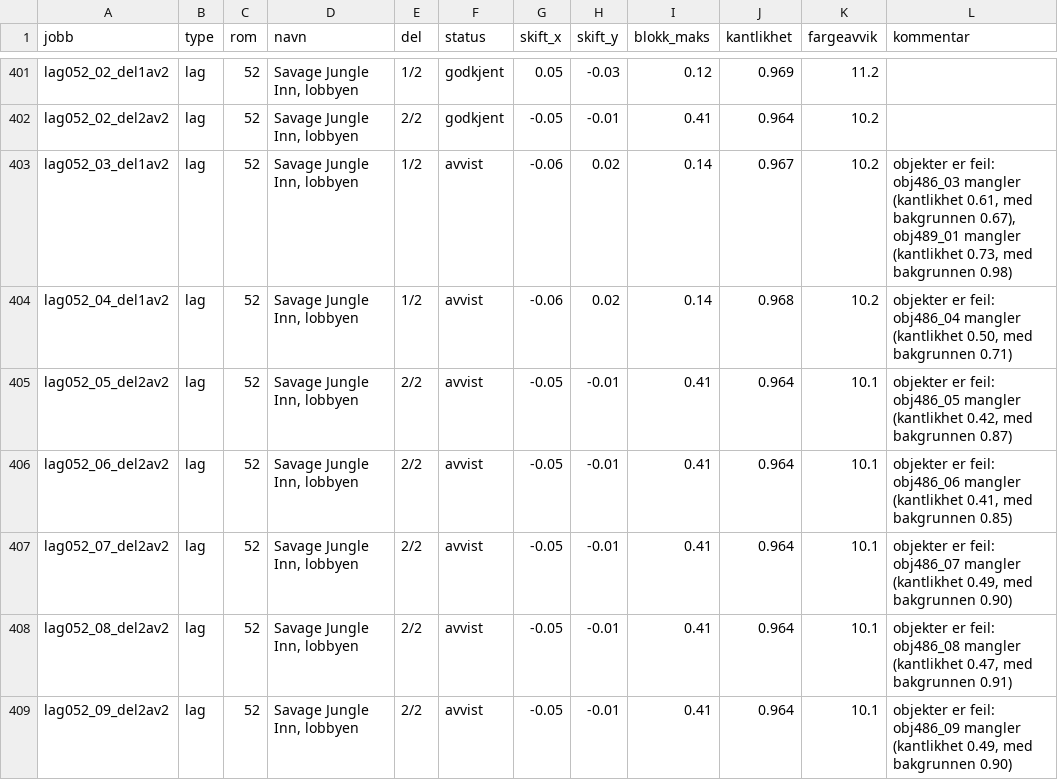
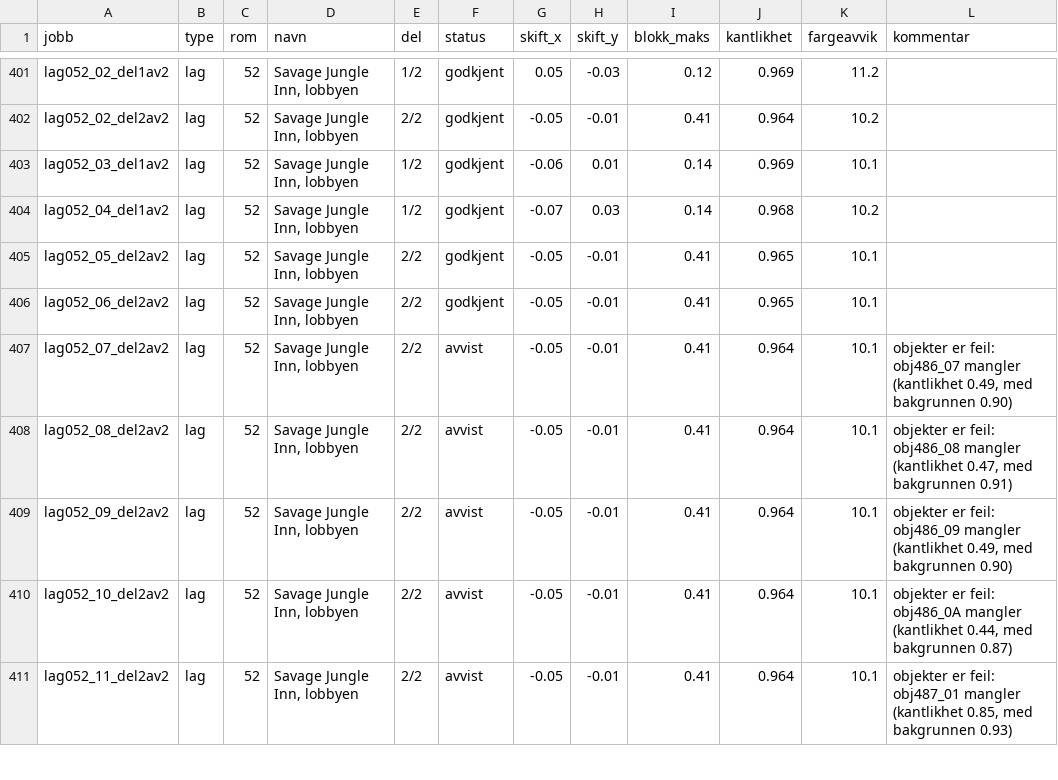
Before and after one commit to Tombonator3000/Sam-Max-HD, a CSV file: status.csv, drawn as a sheet; only a part is shown, gaps mark what is left out; the shorter side is filled out with more unchanged rows.

Commit message:
Claude: jobber og status 2026-10-15 23:31

```diff
--- a/status.csv
+++ b/status.csv
@@ -402,6 +402,6 @@ lag052_02_del1av2,lag,52,"Savage Jungle Inn, lobbyen",1/2,godkjent,0.05,-0.03,0.
 lag052_02_del2av2,lag,52,"Savage Jungle Inn, lobbyen",2/2,godkjent,-0.05,-0.01,0.41,0.964,10.2,
-lag052_03_del1av2,lag,52,"Savage Jungle Inn, lobbyen",1/2,avvist,-0.06,0.02,0.14,0.967,10.2,"objekter er feil: obj486_03 mangler (kantlikhet 0.61, med bakgrunnen 0.67), obj489_01 mangler (kantlikhet 0.73, med bakgrunnen 0.98)"
-lag052_04_del1av2,lag,52,"Savage Jungle Inn, lobbyen",1/2,avvist,-0.06,0.02,0.14,0.968,10.2,"objekter er feil: obj486_04 mangler (kantlikhet 0.50, med bakgrunnen 0.71)"
-lag052_05_del2av2,lag,52,"Savage Jungle Inn, lobbyen",2/2,avvist,-0.05,-0.01,0.41,0.964,10.1,"objekter er feil: obj486_05 mangler (kantlikhet 0.42, med bakgrunnen 0.87)"
-lag052_06_del2av2,lag,52,"Savage Jungle Inn, lobbyen",2/2,avvist,-0.05,-0.01,0.41,0.964,10.1,"objekter er feil: obj486_06 mangler (kantlikhet 0.41, med bakgrunnen 0.85)"
+lag052_03_del1av2,lag,52,"Savage Jungle Inn, lobbyen",1/2,godkjent,-0.06,0.01,0.14,0.969,10.1,
+lag052_04_del1av2,lag,52,"Savage Jungle Inn, lobbyen",1/2,godkjent,-0.07,0.03,0.14,0.968,10.2,
+lag052_05_del2av2,lag,52,"Savage Jungle Inn, lobbyen",2/2,godkjent,-0.05,-0.01,0.41,0.965,10.1,
+lag052_06_del2av2,lag,52,"Savage Jungle Inn, lobbyen",2/2,godkjent,-0.05,-0.01,0.41,0.965,10.1,
 lag052_07_del2av2,lag,52,"Savage Jungle Inn, lobbyen",2/2,avvist,-0.05,-0.01,0.41,0.964,10.1,"objekter er feil: obj486_07 mangler (kantlikhet 0.49, med bakgrunnen 0.90)"
```
Also changed, not shown: 11 other files.
